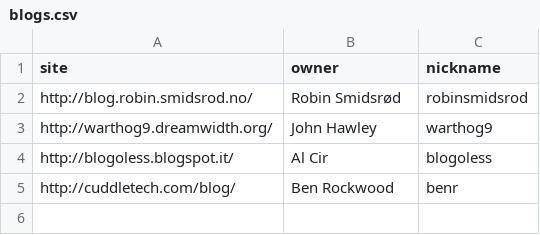
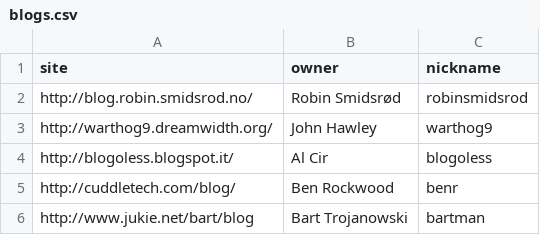
Before and after one commit to networkboot/networkboot.github.com, a CSV file: _site/planet/blogs.csv, drawn as a sheet; the diff names each change by its address in the sheet, - before the commit and + after, or states it on an @@ line.

Commit message:
Added bart's blog to planet

```diff
--- a/_site/planet/blogs.csv
+++ b/_site/planet/blogs.csv
+row 6: http://www.jukie.net/bart/blog | Bart Trojanowski | bartman
```
Also changed, not shown: planet/blogs.csv, 1 other file.
